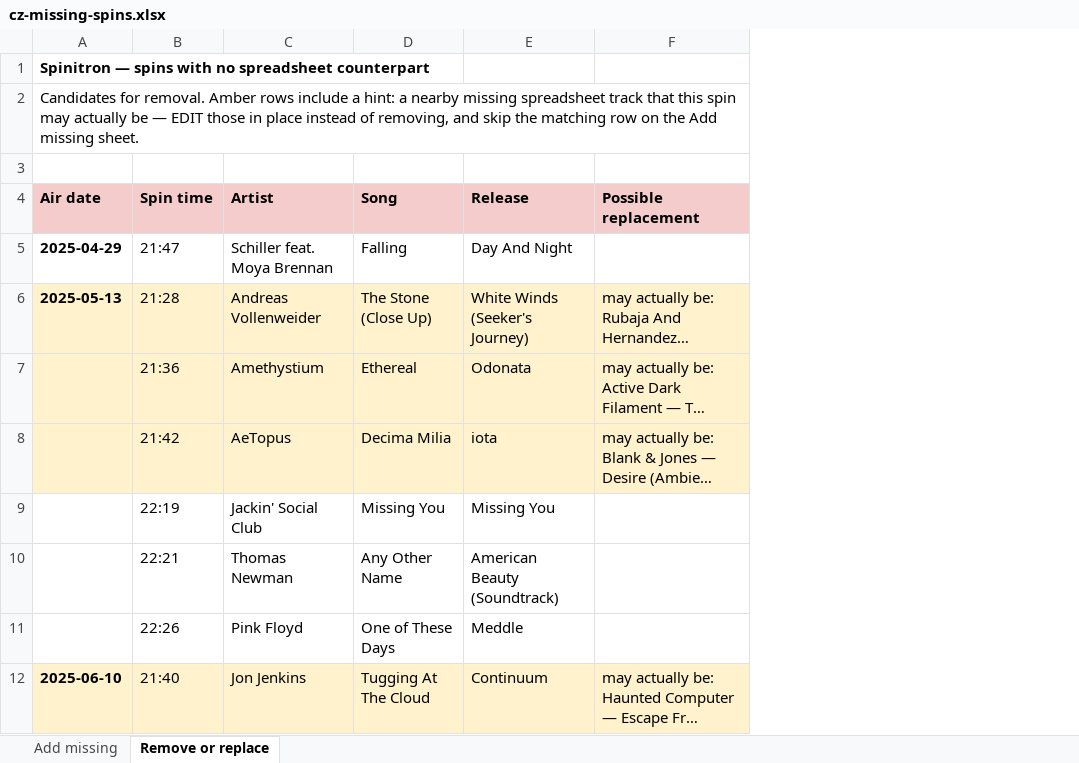
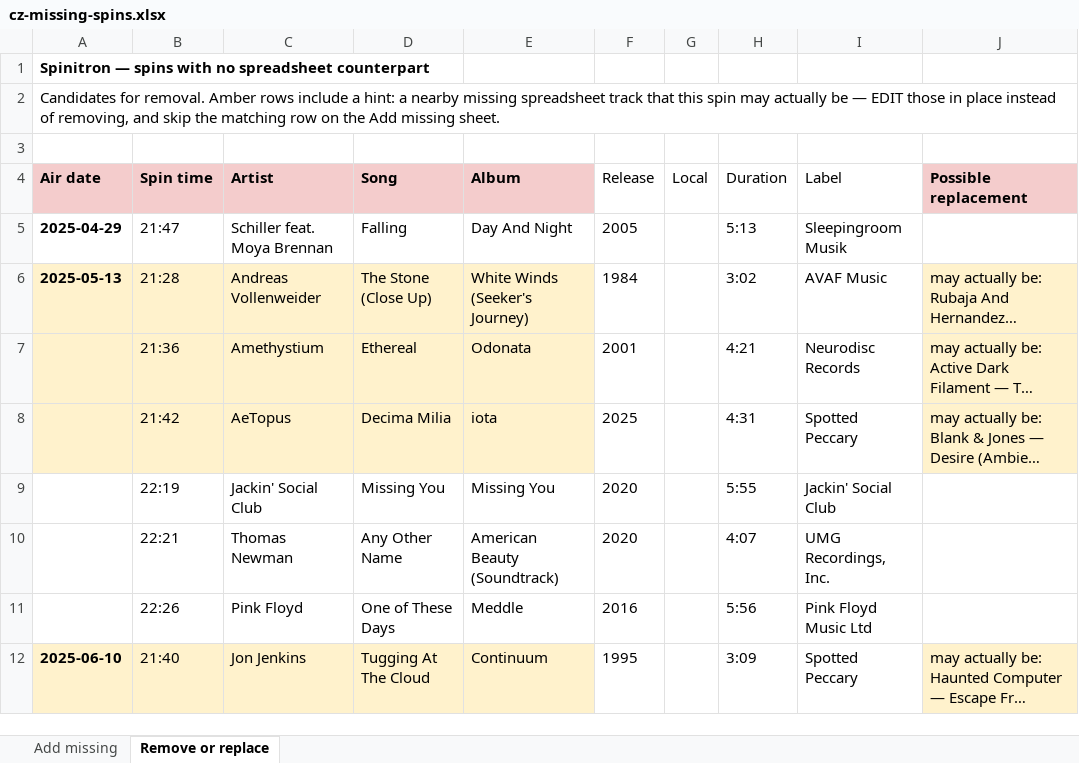
Before and after one commit to FarPointer/far-pointer-radio, an Excel workbook: shows/convergence-zone/playlists/analysis/cz-missing-spins.xlsx, sheet Remove or replace, drawn as a sheet; only a part is shown; long unchanged cells end in …; values as stored, in another font and other column widths than the file's, no borders; the diff names each change by its address in the sheet, - before the commit and + after, or states it on an @@ line.

```diff
--- a/shows/convergence-zone/playlists/analysis/cz-missing-spins.xlsx (sheet Remove or replace)
+++ b/shows/convergence-zone/playlists/analysis/cz-missing-spins.xlsx (sheet Remove or replace)
+column F (Release), rows 5-12: 2005 | 1984 | 2001 | 2025 | 2020 | 2020 | 2016 | 1995
+column G (Local), empty
+column H (Duration), rows 5-12: 5:13 | 3:02 | 4:21 | 4:31 | 5:55 | 4:07 | 5:56 | 3:09
+column I (Label), rows 5-12: Sleepingroom Musik | AVAF Music | Neurodisc Records | Spotted Peccary | Jackin' Social Club | UMG Recordings, Inc. | Pink Floyd Music Ltd | Spotted Peccary
-E4: Release
+E4: Album
```
Also changed, not shown: sheet Add missing, 4 other files.
